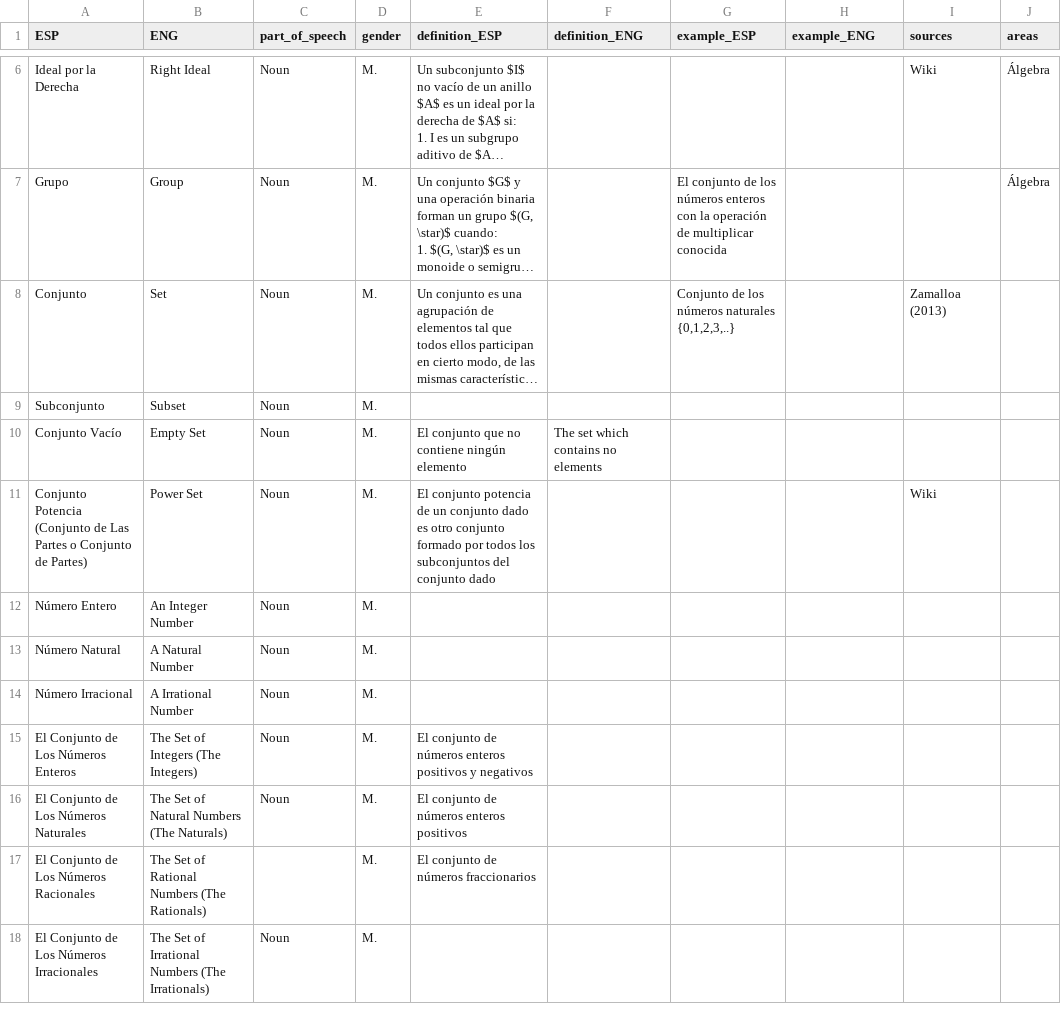
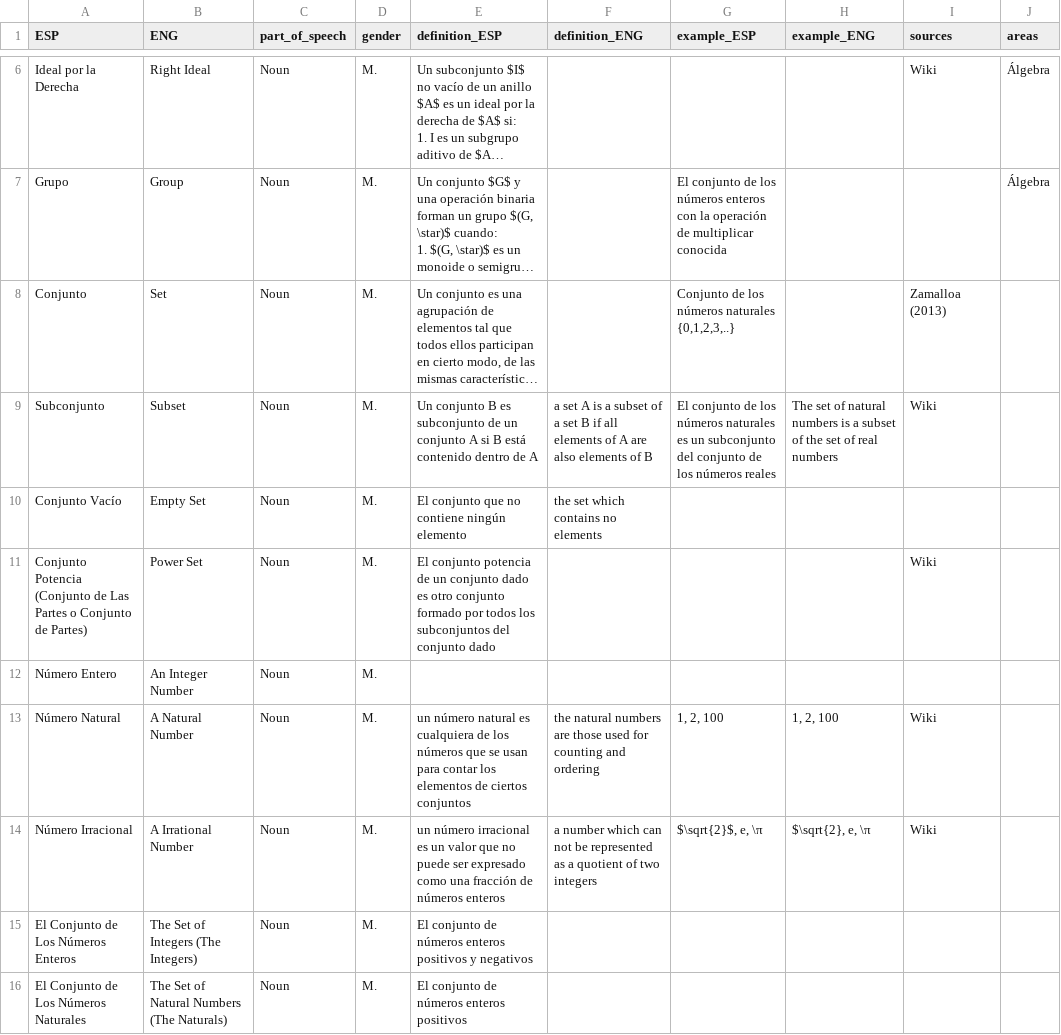
Before and after one commit to AldenMB/MateMath, a CSV file: dictionary.csv, drawn as a sheet; only a part is shown, gaps mark what is left out; the shorter side is filled out with more unchanged rows; long unchanged cells end in …; the diff names each change by its address in the sheet, - before the commit and + after, or states it on an @@ line.

Commit message:
Update dictionary.csv

```diff
--- a/dictionary.csv
+++ b/dictionary.csv
-E9 (definition_ESP): (empty)
+E9 (definition_ESP): Un conjunto B es subconjunto de un conjunto A si B está contenido dentro de A
-F9 (definition_ENG): (empty)
+F9 (definition_ENG): a set A is a subset of a set B if all elements of A are also elements of B
-G9 (example_ESP): (empty)
+G9 (example_ESP): El conjunto de los números naturales es un subconjunto del conjunto de los números reales
-H9 (example_ENG): (empty)
+H9 (example_ENG): The set of natural numbers is a subset of the set of real numbers
-I9 (sources): (empty)
+I9 (sources): Wiki
-F10 (definition_ENG): The set which contains no elements
+F10 (definition_ENG): the set which contains no elements
-E13 (definition_ESP): (empty)
+E13 (definition_ESP): un número natural es cualquiera de los números que se usan para contar los elementos de ciertos conjuntos
-F13 (definition_ENG): (empty)
+F13 (definition_ENG): the natural numbers are those used for counting and ordering
-G13 (example_ESP): (empty)
+G13 (example_ESP): 1, 2, 100
-H13 (example_ENG): (empty)
+H13 (example_ENG): 1, 2, 100
-I13:I14 (sources): (empty)
+I13:I14 (sources): Wiki
-E14 (definition_ESP): (empty)
+E14 (definition_ESP): un número irracional es un valor que no puede ser expresado como una fracción de números enteros
-F14 (definition_ENG): (empty)
+F14 (definition_ENG): a number which can not be represented as a quotient of two integers
-G14 (example_ESP): (empty)
+G14 (example_ESP): $\sqrt{2}$, e, \π
-H14 (example_ENG): (empty)
+H14 (example_ENG): $\sqrt{2}, e, \π
```
